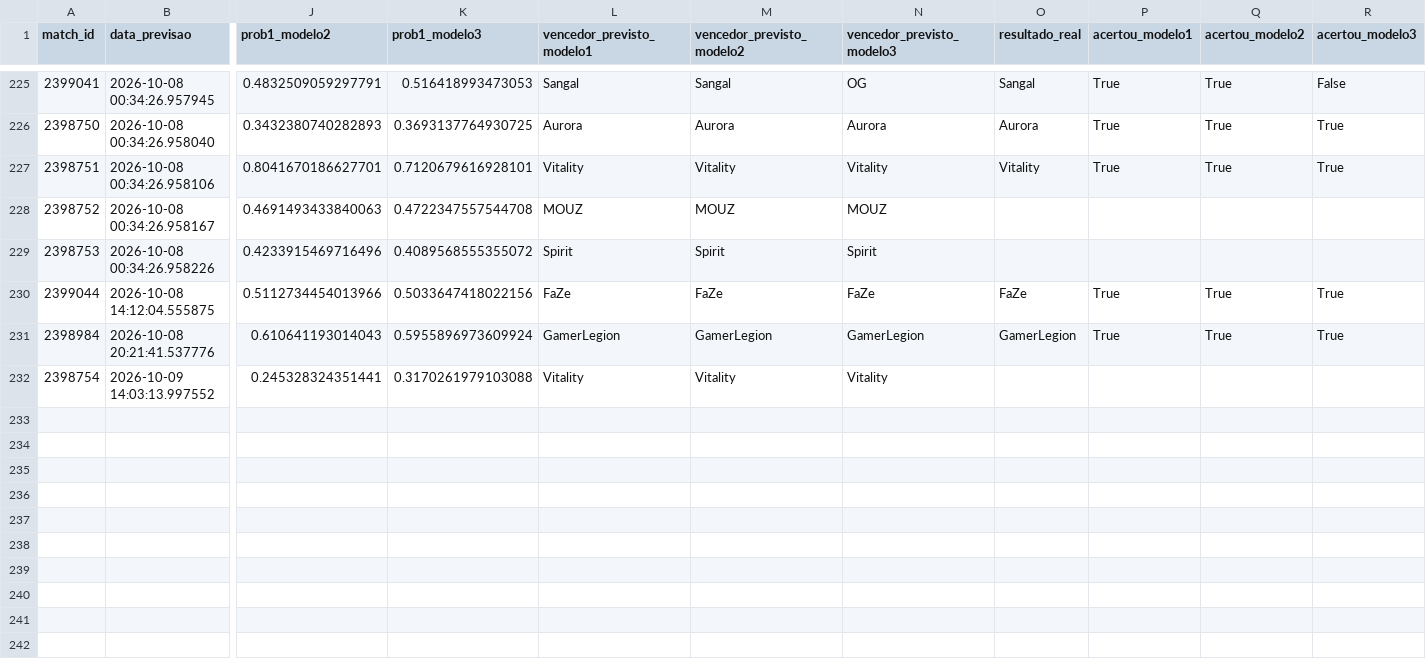
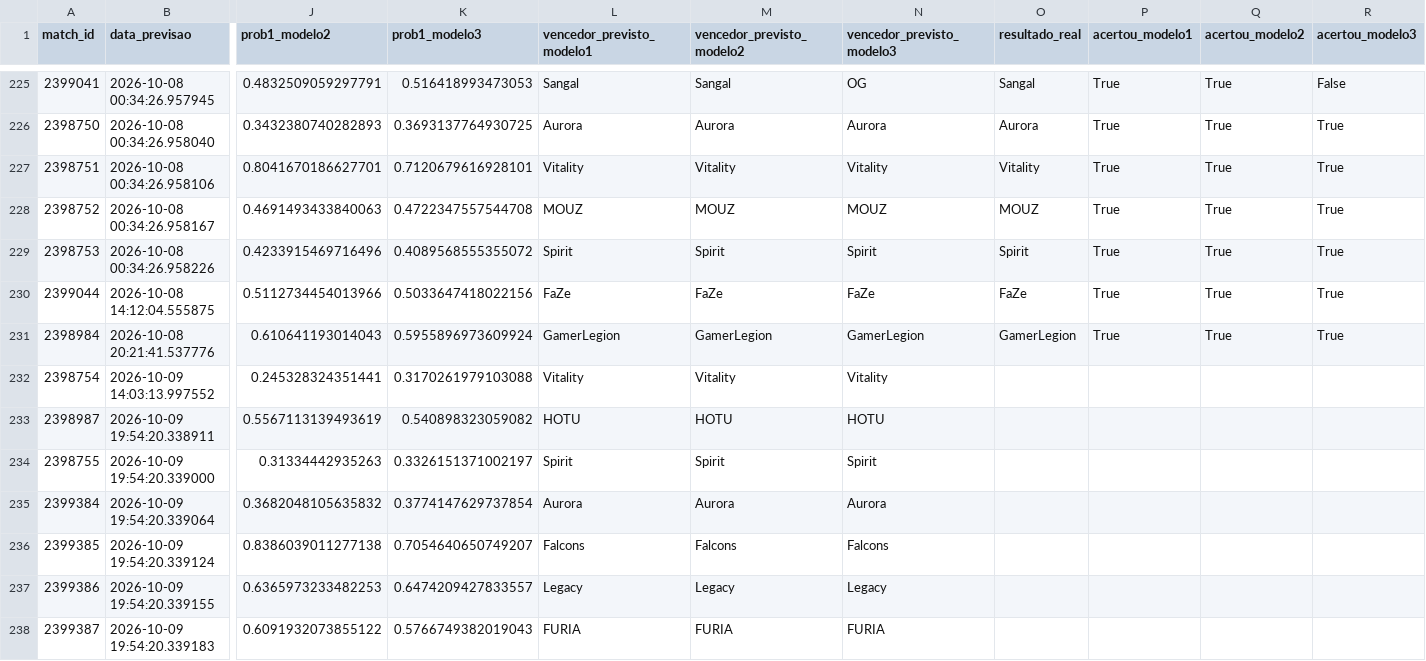
Before and after one commit to ppxdpp17/CS2-Predictor, a CSV file: data/previsoes_log.csv, drawn as a sheet; only a part is shown, gaps mark what is left out; rows hold the shown columns only; the diff names each change by its address in the sheet, - before the commit and + after, or states it on an @@ line.

```diff
--- a/data/previsoes_log.csv
+++ b/data/previsoes_log.csv
-O228 (resultado_real): (empty)
+O228 (resultado_real): MOUZ
-P228:P229 (acertou_modelo1): (empty)
+P228:P229 (acertou_modelo1): True
-Q228:Q229 (acertou_modelo2): (empty)
+Q228:Q229 (acertou_modelo2): True
-R228:R229 (acertou_modelo3): (empty)
+R228:R229 (acertou_modelo3): True
-O229 (resultado_real): (empty)
+O229 (resultado_real): Spirit
+row 233: 2398987 | 2026-10-09 19:54:20.338911 | 0.5567113139493619 | 0.540898323059082 | HOTU | HOTU | HOTU
+row 234: 2398755 | 2026-10-09 19:54:20.339000 | 0.31334442935263 | 0.3326151371002197 | Spirit | Spirit | Spirit
+row 235: 2399384 | 2026-10-09 19:54:20.339064 | 0.3682048105635832 | 0.3774147629737854 | Aurora | Aurora | Aurora
+row 236: 2399385 | 2026-10-09 19:54:20.339124 | 0.8386039011277138 | 0.7054640650749207 | Falcons | Falcons | Falcons
+row 237: 2399386 | 2026-10-09 19:54:20.339155 | 0.6365973233482253 | 0.6474209427833557 | Legacy | Legacy | Legacy
+row 238: 2399387 | 2026-10-09 19:54:20.339183 | 0.6091932073855122 | 0.5766749382019043 | FURIA | FURIA | FURIA
```
